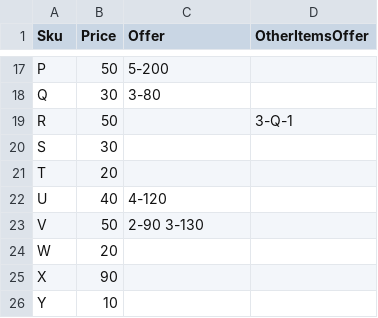
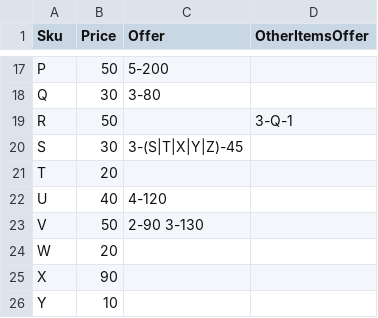
Before and after one commit to DPNT-Sourcecode/CHK-gjrj01, a CSV file: src/BeFaster.App/Solutions/CHK/Prices.csv, drawn as a sheet; only a part is shown, gaps mark what is left out.

```diff
--- a/src/BeFaster.App/Solutions/CHK/Prices.csv
+++ b/src/BeFaster.App/Solutions/CHK/Prices.csv
@@ -19,3 +19,3 @@ Q,30,3-80,
 R,50,,3-Q-1
-S,30,,
+S,30,3-(S|T|X|Y|Z)-45,
 T,20,,
```
Also changed, not shown: 1 other file.
